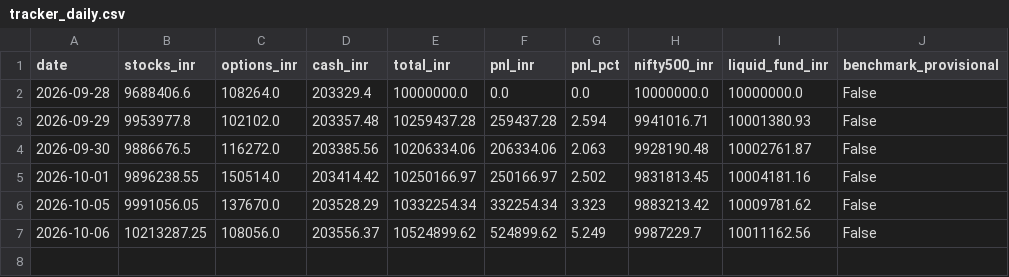
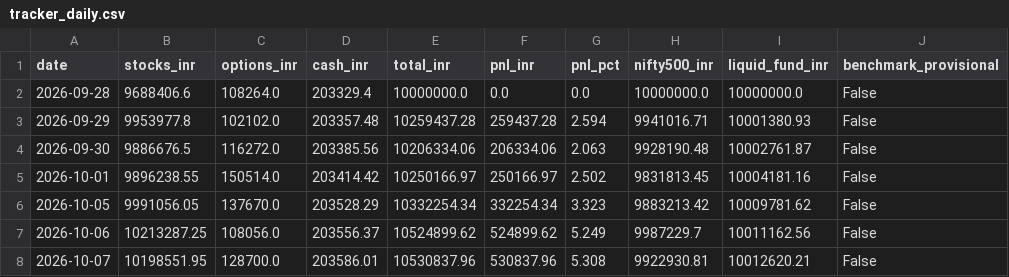
Before and after one commit to shambo1597-afk/capex-infra-portfolio, a CSV file: output/tracker_daily.csv, drawn as a sheet; the diff names each change by its address in the sheet, - before the commit and + after, or states it on an @@ line.

```diff
--- a/output/tracker_daily.csv
+++ b/output/tracker_daily.csv
+row 8: 2026-10-07 | 10198551.95 | 128700.0 | 203586.01 | 10530837.96 | 530837.96 | 5.308 | 9922930.81 | 10012620.21 | False
```
Also changed, not shown: data/derivatives/option_marks.csv, data/nifty500_tri.csv, 41 other files.
